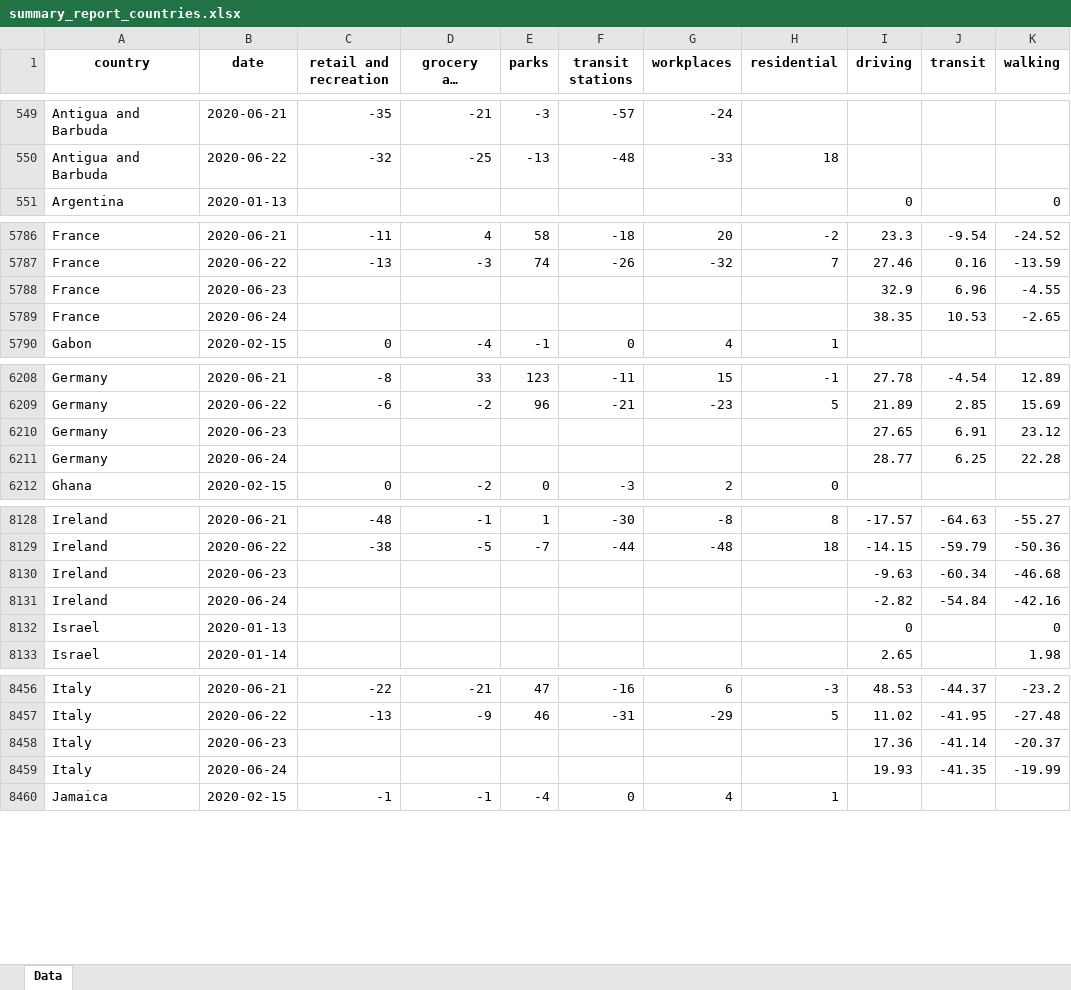
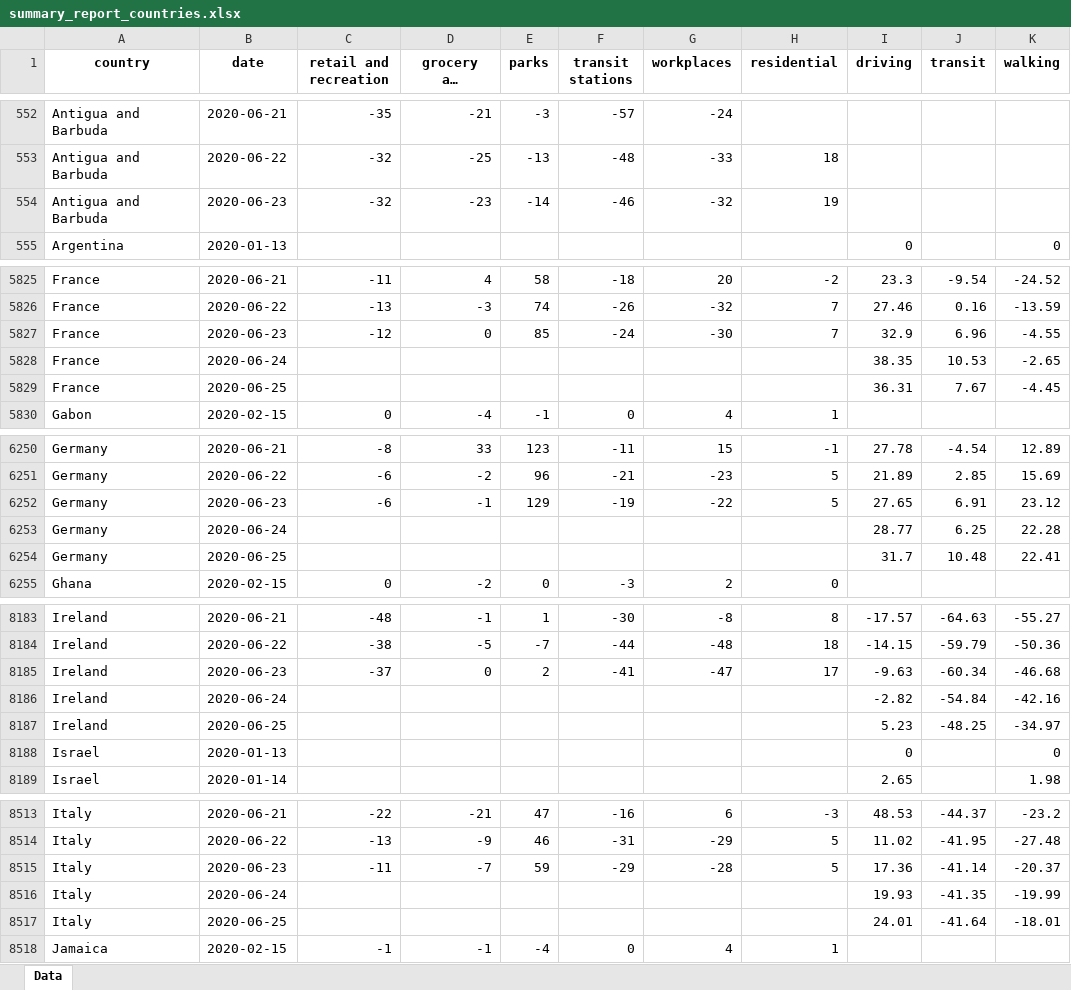
Before and after one commit to ActiveConclusion/COVID19_mobility, an Excel workbook: summary_reports/summary_report_countries.xlsx, sheet Data, drawn as a sheet; only a part is shown, gaps mark what is left out; long unchanged cells end in …; values as stored, in another font and other column widths than the file's, no borders; addresses are those after the commit; the diff covers the shown part only; the diff names each change by its address in the sheet, - before the commit and + after, or states it on an @@ line.

```diff
--- a/summary_reports/summary_report_countries.xlsx (sheet Data)
+++ b/summary_reports/summary_report_countries.xlsx (sheet Data)
+row 554: Antigua and Barbuda | 2020-06-23 | -32 | -23 | -14 | -46 | -32 | 19
-C5827 (retail and recreation): (empty)
+C5827 (retail and recreation): -12
-D5827 (grocery and pharmacy): (empty)
+D5827 (grocery and pharmacy): 0
-E5827 (parks): (empty)
+E5827 (parks): 85
-F5827 (transit stations): (empty)
+F5827 (transit stations): -24
-G5827 (workplaces): (empty)
+G5827 (workplaces): -30
-H5827 (residential): (empty)
+H5827 (residential): 7
+row 5829: France | 2020-06-25 |  |  |  |  |  |  | 36.31 | 7.67 | -4.45
-C6252 (retail and recreation): (empty)
+C6252 (retail and recreation): -6
-D6252 (grocery and pharmacy): (empty)
+D6252 (grocery and pharmacy): -1
-E6252 (parks): (empty)
+E6252 (parks): 129
-F6252 (transit stations): (empty)
+F6252 (transit stations): -19
-G6252 (workplaces): (empty)
+G6252 (workplaces): -22
-H6252 (residential): (empty)
+H6252 (residential): 5
+row 6254: Germany | 2020-06-25 |  |  |  |  |  |  | 31.7 | 10.48 | 22.41
-C8185 (retail and recreation): (empty)
+C8185 (retail and recreation): -37
-D8185 (grocery and pharmacy): (empty)
+D8185 (grocery and pharmacy): 0
-E8185 (parks): (empty)
+E8185 (parks): 2
-F8185 (transit stations): (empty)
+F8185 (transit stations): -41
-G8185 (workplaces): (empty)
+G8185 (workplaces): -47
-H8185 (residential): (empty)
+H8185 (residential): 17
+row 8187: Ireland | 2020-06-25 |  |  |  |  |  |  | 5.23 | -48.25 | -34.97
-C8515 (retail and recreation): (empty)
+C8515 (retail and recreation): -11
-D8515 (grocery and pharmacy): (empty)
+D8515 (grocery and pharmacy): -7
-E8515 (parks): (empty)
+E8515 (parks): 59
-F8515 (transit stations): (empty)
+F8515 (transit stations): -29
-G8515 (workplaces): (empty)
+G8515 (workplaces): -28
-H8515 (residential): (empty)
+H8515 (residential): 5
+row 8517: Italy | 2020-06-25 |  |  |  |  |  |  | 24.01 | -41.64 | -18.01
```
Also changed, not shown: 133 added rows and 336 edited cells elsewhere in this sheet, 9 other files.
